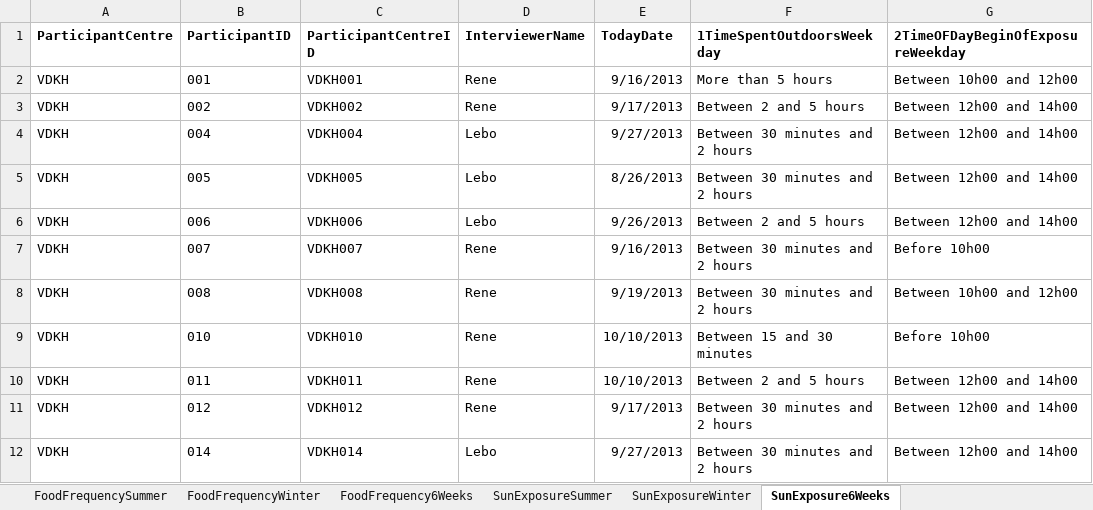
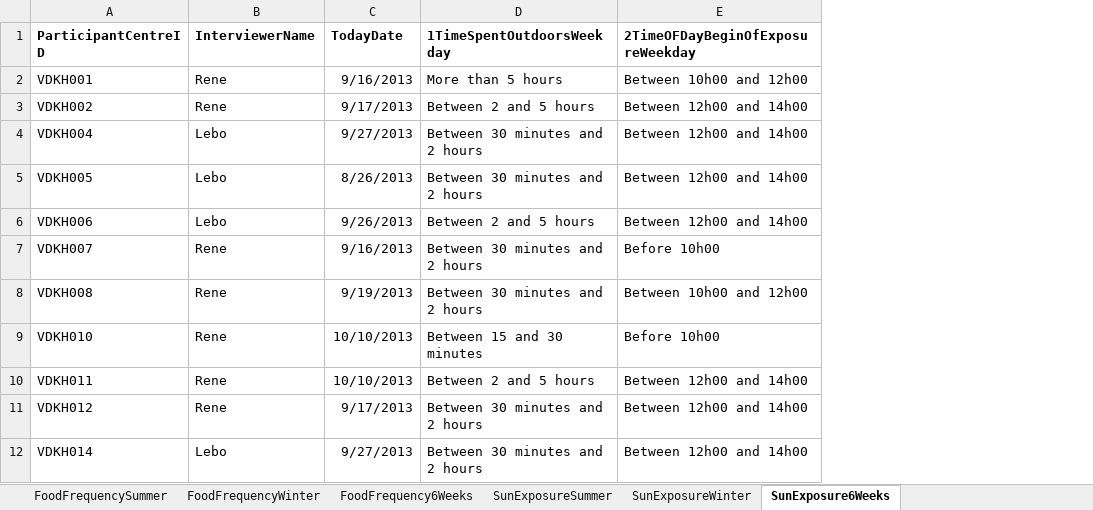
Before and after one commit to lilyheald/SAPPHIRE, an Excel workbook: data/serum_vit_D_study_with_lab_results.xlsx, sheet SunExposure6Weeks, drawn as a sheet; only a part is shown; values as stored, in another font and other column widths than the file's, no borders; charts and pictures not drawn; the diff names each change by its address in the sheet, - before the commit and + after, or states it on an @@ line.

```diff
--- a/data/serum_vit_D_study_with_lab_results.xlsx (sheet SunExposure6Weeks)
+++ b/data/serum_vit_D_study_with_lab_results.xlsx (sheet SunExposure6Weeks)
-column A (ParticipantCentre), rows 2-12: all VDKH
-column B (ParticipantID), rows 2-12: 001 | 002 | 004 | 005 | 006 | 007 | 008 | 010 | 011 | 012 | 014
```
Also changed, not shown: sheet FoodFrequencySummer, sheet FoodFrequencyWinter, sheet FoodFrequency6Weeks, sheet SunExposureWinter, sheet SunExposureSummer, sheet ScreeningDataCollection6Weeks, 2 more sheets, 2 other files.
